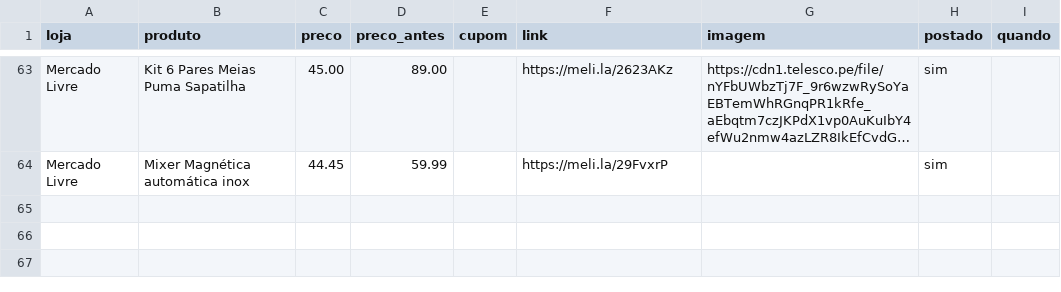
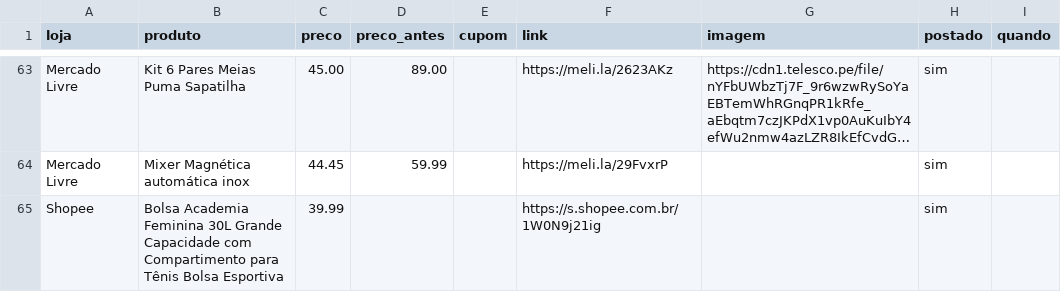
Before and after one commit to achadosindy-web/achadinhosbot, a CSV file: ofertas.csv, drawn as a sheet; only a part is shown, gaps mark what is left out; long unchanged cells end in …; the diff names each change by its address in the sheet, - before the commit and + after, or states it on an @@ line.

```diff
--- a/ofertas.csv
+++ b/ofertas.csv
+row 65: Shopee | Bolsa Academia Feminina 30L Grande Capacidade com Compartimento para Tênis Bolsa Esportiva | 39.99 |  |  | https://s.shopee.com.br/1W0N9j21ig |  | sim
```
Also changed, not shown: 2 other files.
